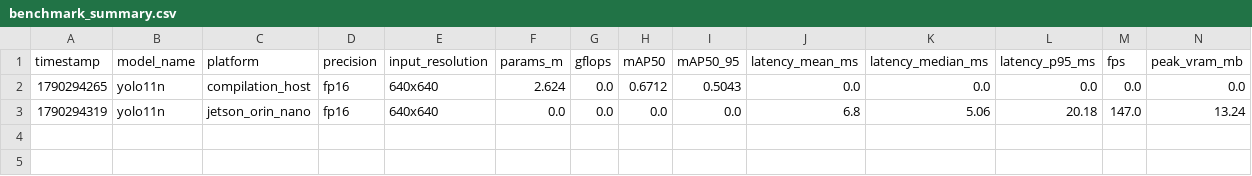
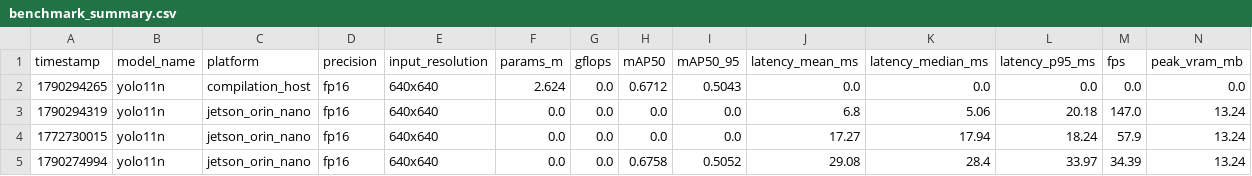
Before and after one commit to HappyEdwin/HSIC_in_edge-devices, a CSV file: results/benchmark_summary.csv, drawn as a sheet; only a part is shown; rows hold the shown columns only; the diff names each change by its address in the sheet, - before the commit and + after, or states it on an @@ line.

Commit message:
resultados 1

```diff
--- a/results/benchmark_summary.csv
+++ b/results/benchmark_summary.csv
+row 4: 1772730015 | yolo11n | jetson_orin_nano | fp16 | 640x640 | 0.0 | 0.0 | 0.0 | 0.0 | 17.27 | 17.94 | 18.24 | 57.9 | 13.24
+row 5: 1790274994 | yolo11n | jetson_orin_nano | fp16 | 640x640 | 0.0 | 0.0 | 0.6758 | 0.5052 | 29.08 | 28.4 | 33.97 | 34.39 | 13.24
```
Also changed, not shown: 14 other files.
